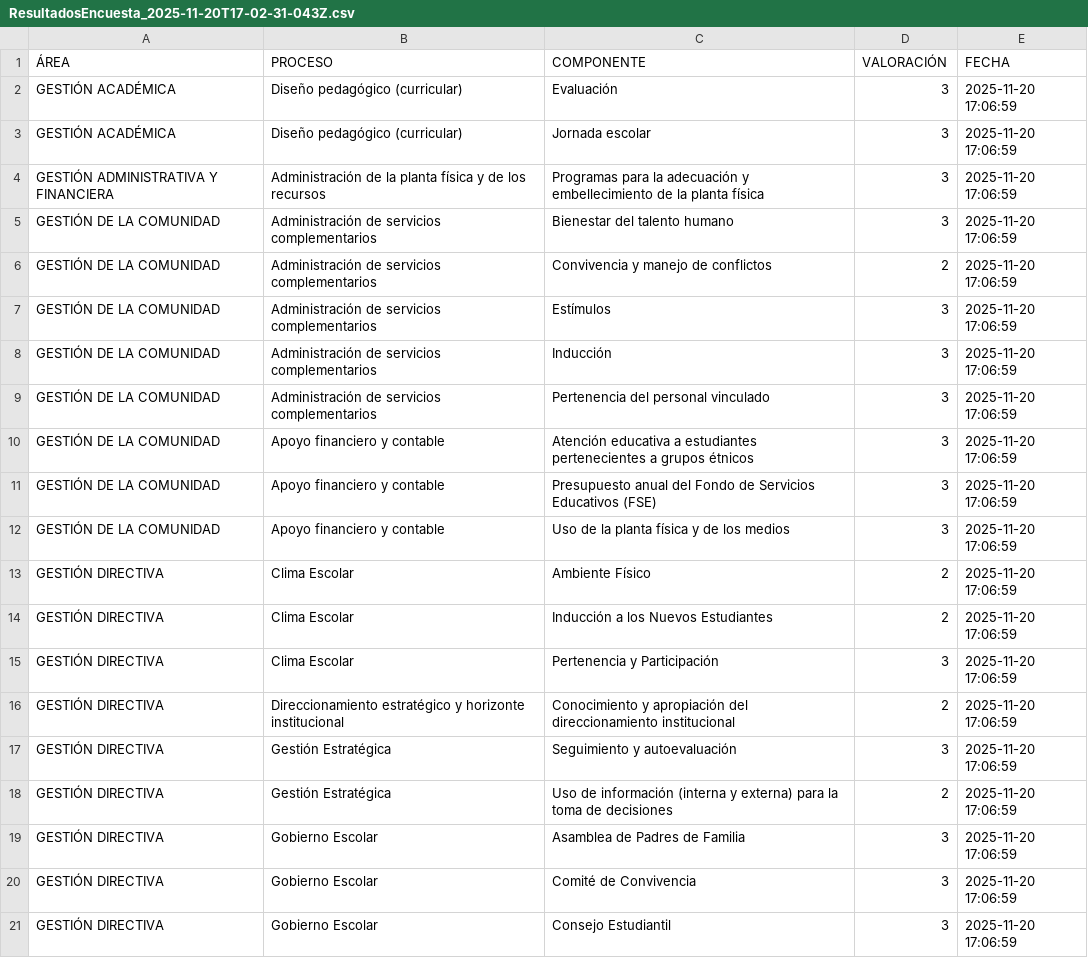
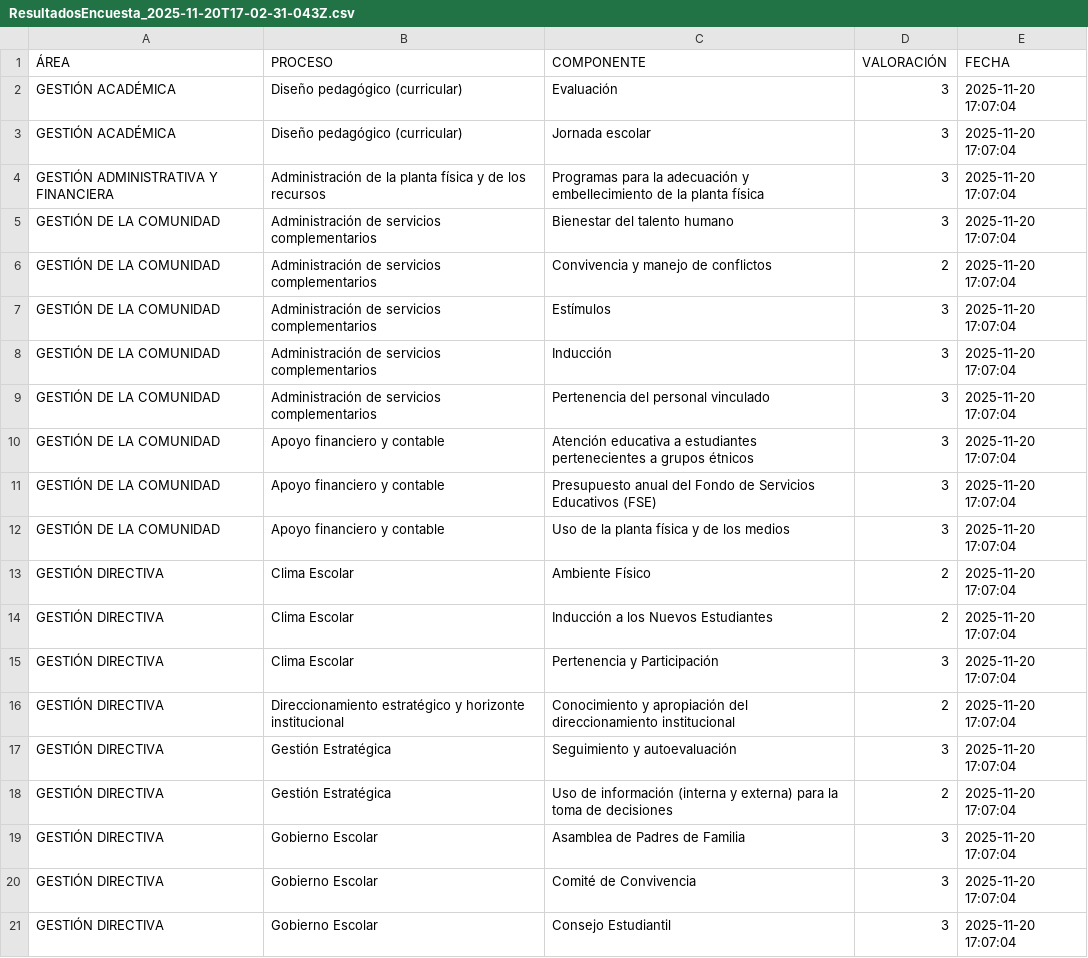
Before and after one commit to tomashs244/encuestas-ecolba, a CSV file: Resultados/ResultadosEncuesta_2025-11-20T17-02-31-043Z.csv, drawn as a sheet.

Commit message:
Actualización encuesta 2025-11-20

```diff
--- a/Resultados/ResultadosEncuesta_2025-11-20T17-02-31-043Z.csv
+++ b/Resultados/ResultadosEncuesta_2025-11-20T17-02-31-043Z.csv
@@ -1,21 +1,21 @@
 ÁREA;PROCESO;COMPONENTE;VALORACIÓN;FECHA
-"GESTIÓN ACADÉMICA";"Diseño pedagógico (curricular)";"Evaluación";"3";"2025-11-20 17:06:59"
-"GESTIÓN ACADÉMICA";"Diseño pedagógico (curricular)";"Jornada escolar";"3";"2025-11-20 17:06:59"
-"GESTIÓN ADMINISTRATIVA Y FINANCIERA";"Administración de la planta física y de los recursos";"Programas para la adecuación y embellecimiento de la planta física";"3";"2025-11-20 17:06:59"
-"GESTIÓN DE LA COMUNIDAD";"Administración de servicios complementarios";"Bienestar del talento humano";"3";"2025-11-20 17:06:59"
-"GESTIÓN DE LA COMUNIDAD";"Administración de servicios complementarios";"Convivencia y manejo de conflictos";"2";"2025-11-20 17:06:59"
-"GESTIÓN DE LA COMUNIDAD";"Administración de servicios complementarios";"Estímulos";"3";"2025-11-20 17:06:59"
-"GESTIÓN DE LA COMUNIDAD";"Administración de servicios complementarios";"Inducción";"3";"2025-11-20 17:06:59"
-"GESTIÓN DE LA COMUNIDAD";"Administración de servicios complementarios";"Pertenencia del personal vinculado";"3";"2025-11-20 17:06:59"
-"GESTIÓN DE LA COMUNIDAD";"Apoyo financiero y contable";"Atención educativa a estudiantes pertenecientes a grupos étnicos";"3";"2025-11-20 17:06:59"
-"GESTIÓN DE LA COMUNIDAD";"Apoyo financiero y contable";"Presupuesto anual del Fondo de Servicios Educativos (FSE)";"3";"2025-11-20 17:06:59"
-"GESTIÓN DE LA COMUNIDAD";"Apoyo financiero y contable";"Uso de la planta física y de los medios";"3";"2025-11-20 17:06:59"
-"GESTIÓN DIRECTIVA";"Clima Escolar";"Ambiente Físico";"2";"2025-11-20 17:06:59"
-"GESTIÓN DIRECTIVA";"Clima Escolar";"Inducción a los Nuevos Estudiantes";"2";"2025-11-20 17:06:59"
-"GESTIÓN DIRECTIVA";"Clima Escolar";"Pertenencia y Participación";"3";"2025-11-20 17:06:59"
-"GESTIÓN DIRECTIVA";"Direccionamiento estratégico y horizonte institucional";"Conocimiento y apropiación del direccionamiento institucional";"2";"2025-11-20 17:06:59"
-"GESTIÓN DIRECTIVA";"Gestión Estratégica";"Seguimiento y autoevaluación";"3";"2025-11-20 17:06:59"
-"GESTIÓN DIRECTIVA";"Gestión Estratégica";"Uso de información (interna y externa) para la toma de decisiones";"2";"2025-11-20 17:06:59"
-"GESTIÓN DIRECTIVA";"Gobierno Escolar";"Asamblea de Padres de Familia";"3";"2025-11-20 17:06:59"
-"GESTIÓN DIRECTIVA";"Gobierno Escolar";"Comité de Convivencia";"3";"2025-11-20 17:06:59"
-"GESTIÓN DIRECTIVA";"Gobierno Escolar";"Consejo Estudiantil";"3";"2025-11-20 17:06:59"
+"GESTIÓN ACADÉMICA";"Diseño pedagógico (curricular)";"Evaluación";"3";"2025-11-20 17:07:04"
+"GESTIÓN ACADÉMICA";"Diseño pedagógico (curricular)";"Jornada escolar";"3";"2025-11-20 17:07:04"
+"GESTIÓN ADMINISTRATIVA Y FINANCIERA";"Administración de la planta física y de los recursos";"Programas para la adecuación y embellecimiento de la planta física";"3";"2025-11-20 17:07:04"
+"GESTIÓN DE LA COMUNIDAD";"Administración de servicios complementarios";"Bienestar del talento humano";"3";"2025-11-20 17:07:04"
+"GESTIÓN DE LA COMUNIDAD";"Administración de servicios complementarios";"Convivencia y manejo de conflictos";"2";"2025-11-20 17:07:04"
+"GESTIÓN DE LA COMUNIDAD";"Administración de servicios complementarios";"Estímulos";"3";"2025-11-20 17:07:04"
+"GESTIÓN DE LA COMUNIDAD";"Administración de servicios complementarios";"Inducción";"3";"2025-11-20 17:07:04"
+"GESTIÓN DE LA COMUNIDAD";"Administración de servicios complementarios";"Pertenencia del personal vinculado";"3";"2025-11-20 17:07:04"
+"GESTIÓN DE LA COMUNIDAD";"Apoyo financiero y contable";"Atención educativa a estudiantes pertenecientes a grupos étnicos";"3";"2025-11-20 17:07:04"
+"GESTIÓN DE LA COMUNIDAD";"Apoyo financiero y contable";"Presupuesto anual del Fondo de Servicios Educativos (FSE)";"3";"2025-11-20 17:07:04"
+"GESTIÓN DE LA COMUNIDAD";"Apoyo financiero y contable";"Uso de la planta física y de los medios";"3";"2025-11-20 17:07:04"
+"GESTIÓN DIRECTIVA";"Clima Escolar";"Ambiente Físico";"2";"2025-11-20 17:07:04"
+"GESTIÓN DIRECTIVA";"Clima Escolar";"Inducción a los Nuevos Estudiantes";"2";"2025-11-20 17:07:04"
+"GESTIÓN DIRECTIVA";"Clima Escolar";"Pertenencia y Participación";"3";"2025-11-20 17:07:04"
+"GESTIÓN DIRECTIVA";"Direccionamiento estratégico y horizonte institucional";"Conocimiento y apropiación del direccionamiento institucional";"2";"2025-11-20 17:07:04"
+"GESTIÓN DIRECTIVA";"Gestión Estratégica";"Seguimiento y autoevaluación";"3";"2025-11-20 17:07:04"
+"GESTIÓN DIRECTIVA";"Gestión Estratégica";"Uso de información (interna y externa) para la toma de decisiones";"2";"2025-11-20 17:07:04"
+"GESTIÓN DIRECTIVA";"Gobierno Escolar";"Asamblea de Padres de Familia";"3";"2025-11-20 17:07:04"
+"GESTIÓN DIRECTIVA";"Gobierno Escolar";"Comité de Convivencia";"3";"2025-11-20 17:07:04"
+"GESTIÓN DIRECTIVA";"Gobierno Escolar";"Consejo Estudiantil";"3";"2025-11-20 17:07:04"
```
